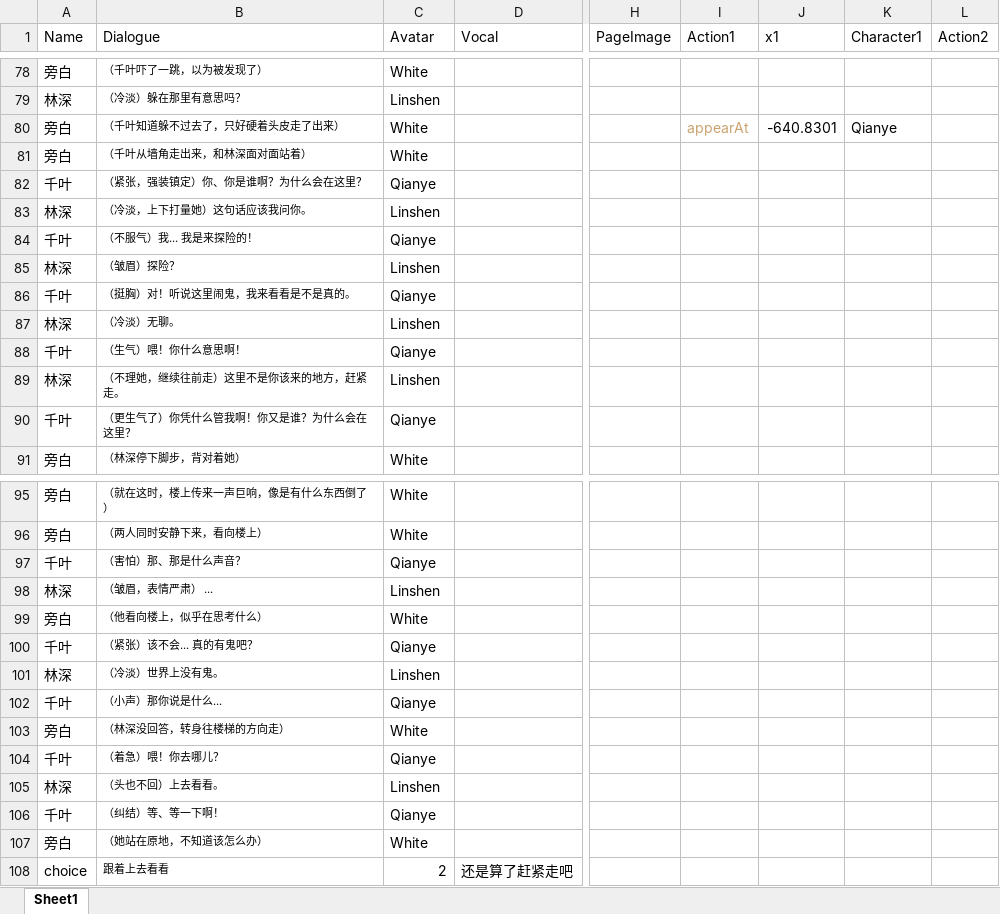
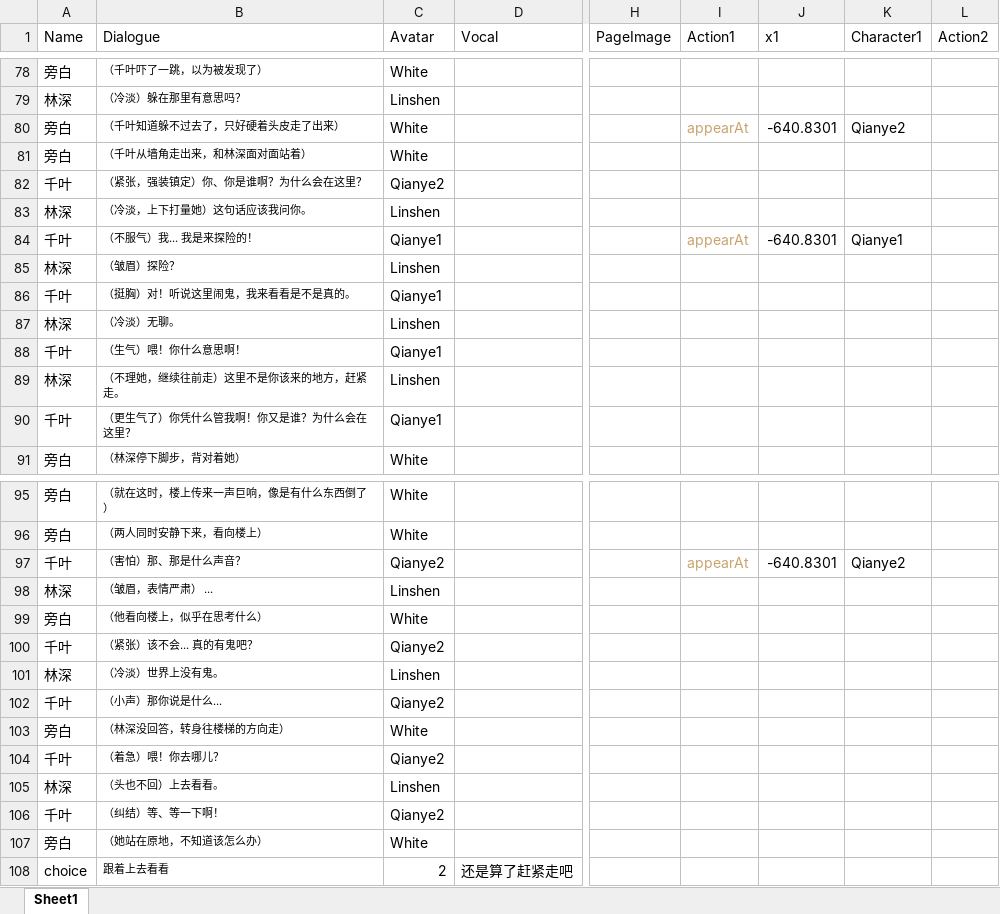
Before and after one commit to Clothkeda/Text-Game, an Excel workbook: TextGame project/Assets/Resources/Story/1.xlsx, sheet Sheet1, drawn as a sheet; only a part is shown, gaps mark what is left out; values as stored, in another font and other column widths than the file's, no borders; the diff covers the shown part only; the diff names each change by its address in the sheet, - before the commit and + after, or states it on an @@ line.

```diff
--- a/TextGame project/Assets/Resources/Story/1.xlsx (sheet Sheet1)
+++ b/TextGame project/Assets/Resources/Story/1.xlsx (sheet Sheet1)
-K80 (Character1): Qianye
+K80 (Character1): Qianye2
-C82 (Avatar): Qianye
+C82 (Avatar): Qianye2
-C84 (Avatar): Qianye
+C84 (Avatar): Qianye1
-I84 (Action1): (empty)
+I84 (Action1): appearAt
-J84 (x1): (empty)
+J84 (x1): -640.8301
-K84 (Character1): (empty)
+K84 (Character1): Qianye1
-C86 (Avatar): Qianye
+C86 (Avatar): Qianye1
-C88 (Avatar): Qianye
+C88 (Avatar): Qianye1
-C90 (Avatar): Qianye
+C90 (Avatar): Qianye1
-C97 (Avatar): Qianye
+C97 (Avatar): Qianye2
-I97 (Action1): (empty)
+I97 (Action1): appearAt
-J97 (x1): (empty)
+J97 (x1): -640.8301
-K97 (Character1): (empty)
+K97 (Character1): Qianye2
-C100 (Avatar): Qianye
+C100 (Avatar): Qianye2
-C102 (Avatar): Qianye
+C102 (Avatar): Qianye2
-C104 (Avatar): Qianye
+C104 (Avatar): Qianye2
-C106 (Avatar): Qianye
+C106 (Avatar): Qianye2
```
Also changed, not shown: 7 edited cells elsewhere in this sheet, TextGame project/Assets/Resources/Story/11.xlsx, TextGame project/Assets/Resources/Story/12.xlsx, 23 other files.
